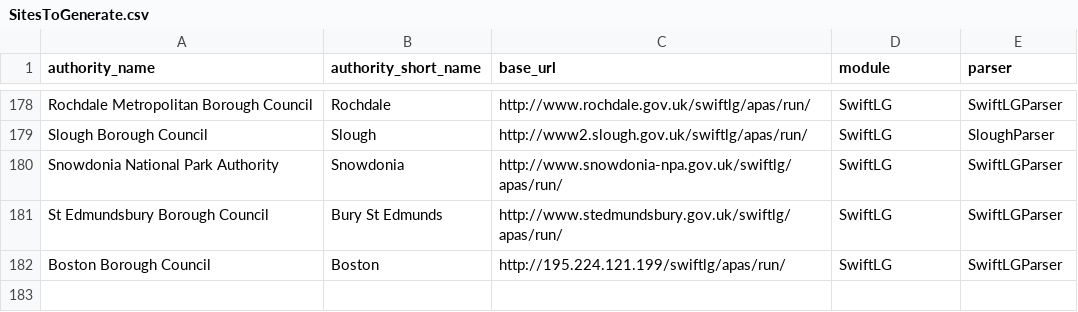
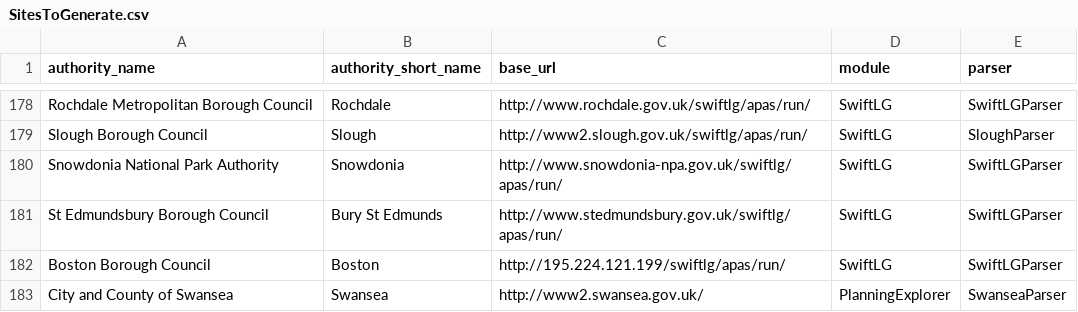
Before and after one commit to openaustralia/planningalerts, a CSV file: python_scrapers/SitesToGenerate.csv, drawn as a sheet; only a part is shown, gaps mark what is left out; the diff names each change by its address in the sheet, - before the commit and + after, or states it on an @@ line.

Commit message:
Add Swansea scraper.

```diff
--- a/python_scrapers/SitesToGenerate.csv
+++ b/python_scrapers/SitesToGenerate.csv
+row 183: City and County of Swansea | Swansea | http://www2.swansea.gov.uk/ | PlanningExplorer | SwanseaParser
```
Also changed, not shown: 1 other file.
